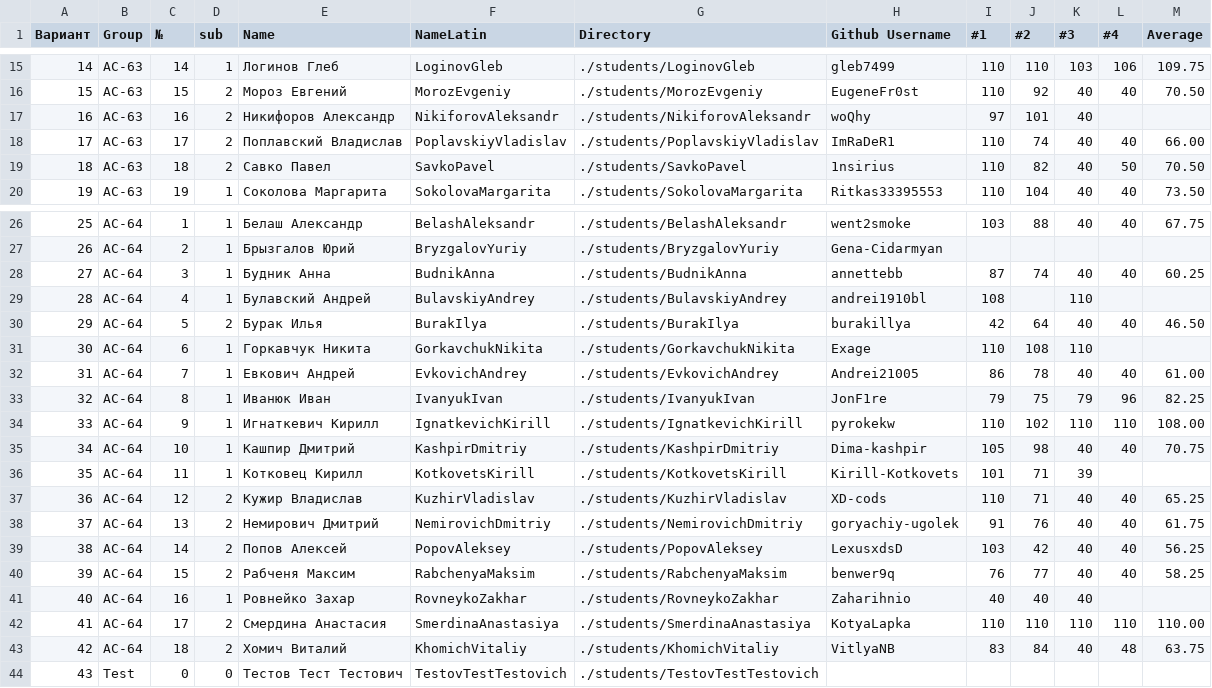
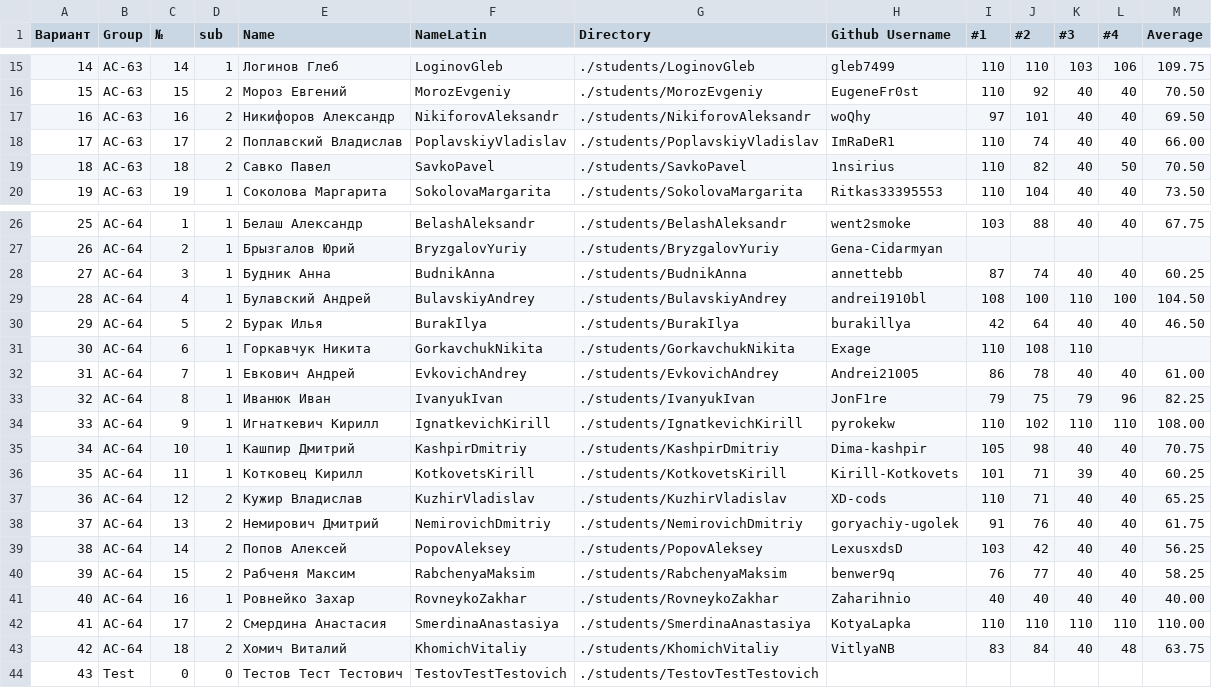
Before and after one commit to brstu/RSiOT-2025, a CSV file: students/students.csv, drawn as a sheet; only a part is shown, gaps mark what is left out.

Commit message:
marks

```diff
--- a/students/students.csv
+++ b/students/students.csv
@@ -16,3 +16,3 @@
 15,АС-63,15,2,Мороз Евгений,MorozEvgeniy,./students/MorozEvgeniy,EugeneFr0st,110,92,40,40,70.50
-16,АС-63,16,2,Никифоров Александр,NikiforovAleksandr,./students/NikiforovAleksandr,woQhy,97,101,40,,
+16,АС-63,16,2,Никифоров Александр,NikiforovAleksandr,./students/NikiforovAleksandr,woQhy,97,101,40,40,69.50
 17,АС-63,17,2,Поплавский Владислав,PoplavskiyVladislav,./students/PoplavskiyVladislav,ImRaDeR1,110,74,40,40,66.00
@@ -28,3 +28,3 @@
 27,АС-64,3,1,Будник Анна,BudnikAnna,./students/BudnikAnna,annettebb,87,74,40,40,60.25
-28,АС-64,4,1,Булавский Андрей,BulavskiyAndrey,./students/BulavskiyAndrey,andrei1910bl,108,,110,,
+28,АС-64,4,1,Булавский Андрей,BulavskiyAndrey,./students/BulavskiyAndrey,andrei1910bl,108,100,110,100,104.50
 29,АС-64,5,2,Бурак Илья,BurakIlya,./students/BurakIlya,burakillya,42,64,40,40,46.50
@@ -35,3 +35,3 @@
 34,АС-64,10,1,Кашпир Дмитрий,KashpirDmitriy,./students/KashpirDmitriy,Dima-kashpir,105,98,40,40,70.75
-35,АС-64,11,1,Котковец Кирилл,KotkovetsKirill,./students/KotkovetsKirill,Kirill-Kotkovets,101,71,39,,
+35,АС-64,11,1,Котковец Кирилл,KotkovetsKirill,./students/KotkovetsKirill,Kirill-Kotkovets,101,71,39,40,60.25
 36,АС-64,12,2,Кужир Владислав,KuzhirVladislav,./students/KuzhirVladislav,XD-cods,110,71,40,40,65.25
@@ -40,3 +40,3 @@
 39,АС-64,15,2,Рабченя Максим,RabchenyaMaksim,./students/RabchenyaMaksim,benwer9q,76,77,40,40,58.25
-40,АС-64,16,1,Ровнейко Захар,RovneykoZakhar,./students/RovneykoZakhar,Zaharihnio,40,40,40,,
+40,АС-64,16,1,Ровнейко Захар,RovneykoZakhar,./students/RovneykoZakhar,Zaharihnio,40,40,40,40,40.00
 41,АС-64,17,2,Смердина Анастасия,SmerdinaAnastasiya,./students/SmerdinaAnastasiya,KotyaLapka,110,110,110,110,110.00
```
